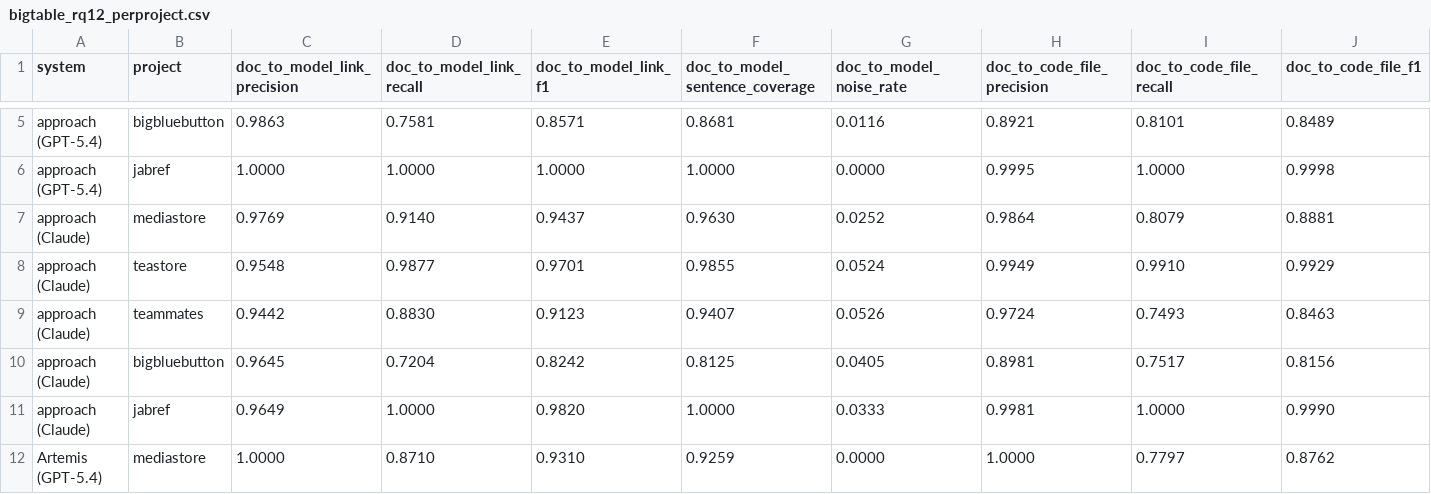
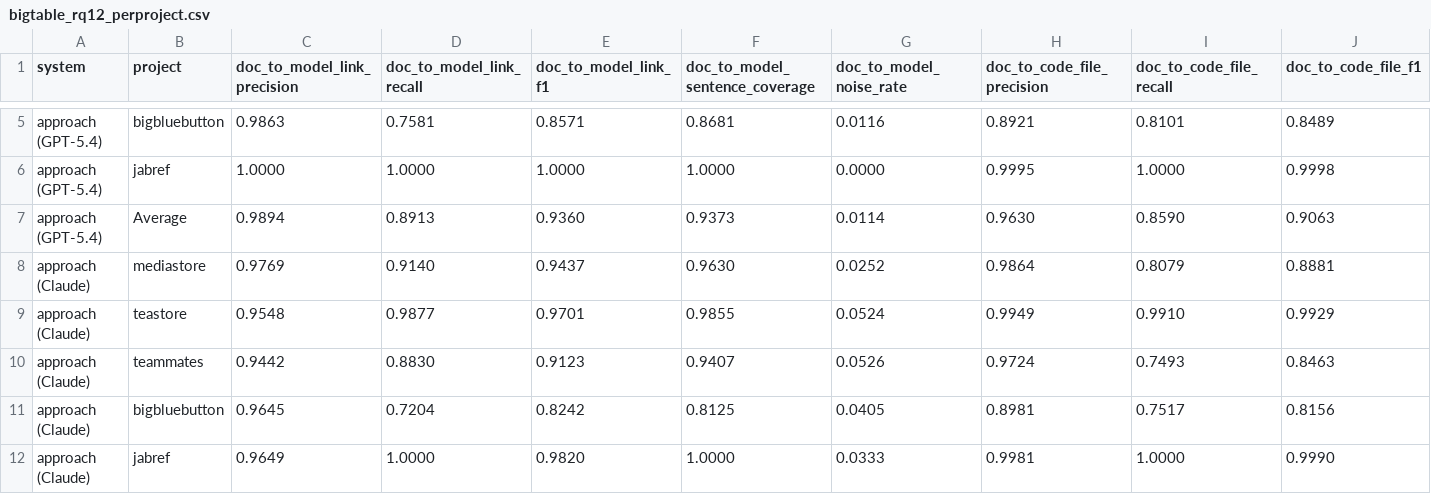
Before and after one commit to SoftHeinrich/transarc-emp, a CSV file: reports/tex_src/bigtable_rq12_perproject.csv, drawn as a sheet; only a part is shown, gaps mark what is left out; the shorter side is filled out with more unchanged rows; rows hold the shown columns only; the diff covers the shown part only; the diff names each change by its address in the sheet, - before the commit and + after, or states it on an @@ line.

```diff
--- a/reports/tex_src/bigtable_rq12_perproject.csv
+++ b/reports/tex_src/bigtable_rq12_perproject.csv
+row 7: approach (GPT-5.4) | Average | 0.9894 | 0.8913 | 0.9360 | 0.9373 | 0.0114 | 0.9630 | 0.8590 | 0.9063
```
Also changed, not shown: 3 added rows elsewhere in this file, mini-inequality/reports/out02_concentration.csv, reports/tex_src/bigtable_rq4_perproject.csv, 36 other files.
